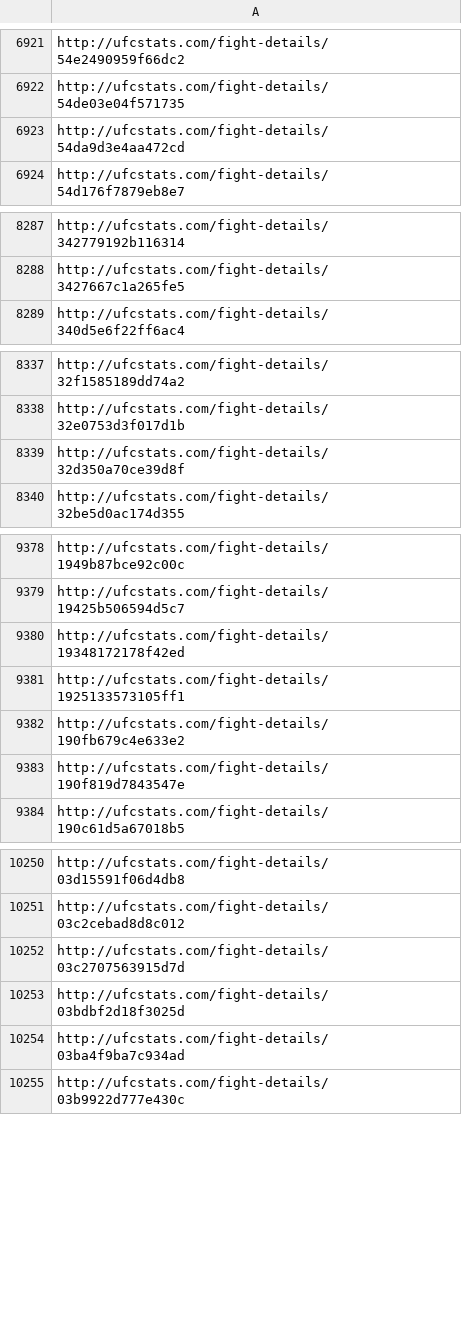
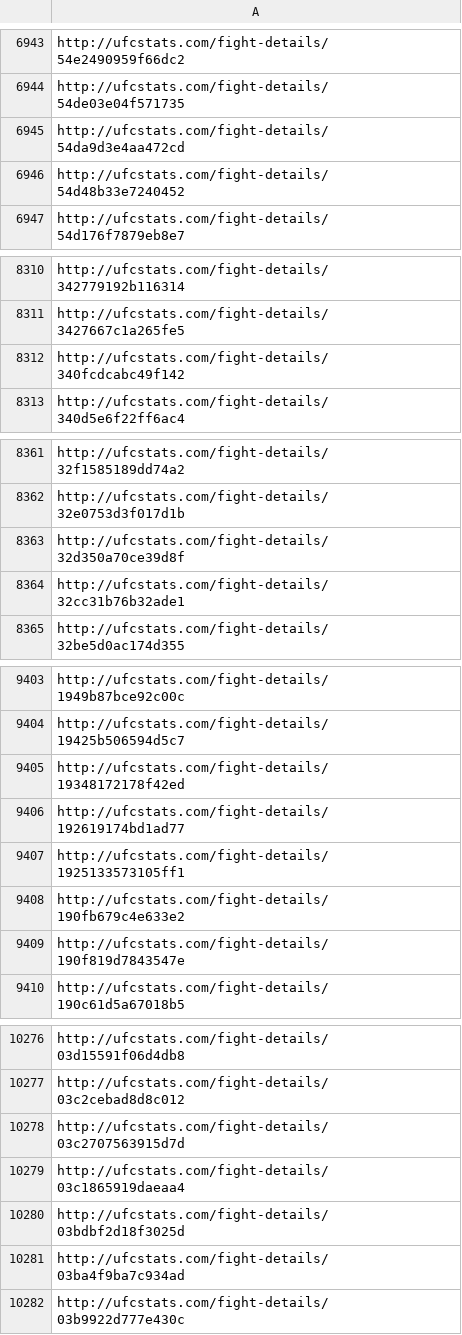
Before and after one commit to steventanyang/ufcraxV2, a CSV file: python/results/all_fights.csv, drawn as a sheet; only a part is shown, gaps mark what is left out; the diff covers the shown part only; the diff names each change by its address in the sheet, - before the commit and + after, or states it on an @@ line.

```diff
--- a/python/results/all_fights.csv
+++ b/python/results/all_fights.csv
+row 6946: http://ufcstats.com/fight-details/54d48b33e7240452
+row 8312: http://ufcstats.com/fight-details/340fcdcabc49f142
+row 8364: http://ufcstats.com/fight-details/32cc31b76b32ade1
+row 9406: http://ufcstats.com/fight-details/192619174bd1ad77
+row 10279: http://ufcstats.com/fight-details/03c1865919daeaa4
```
Also changed, not shown: 22 added rows elsewhere in this file, data/final_values.csv, python/data/fights.csv, 14 other files.
